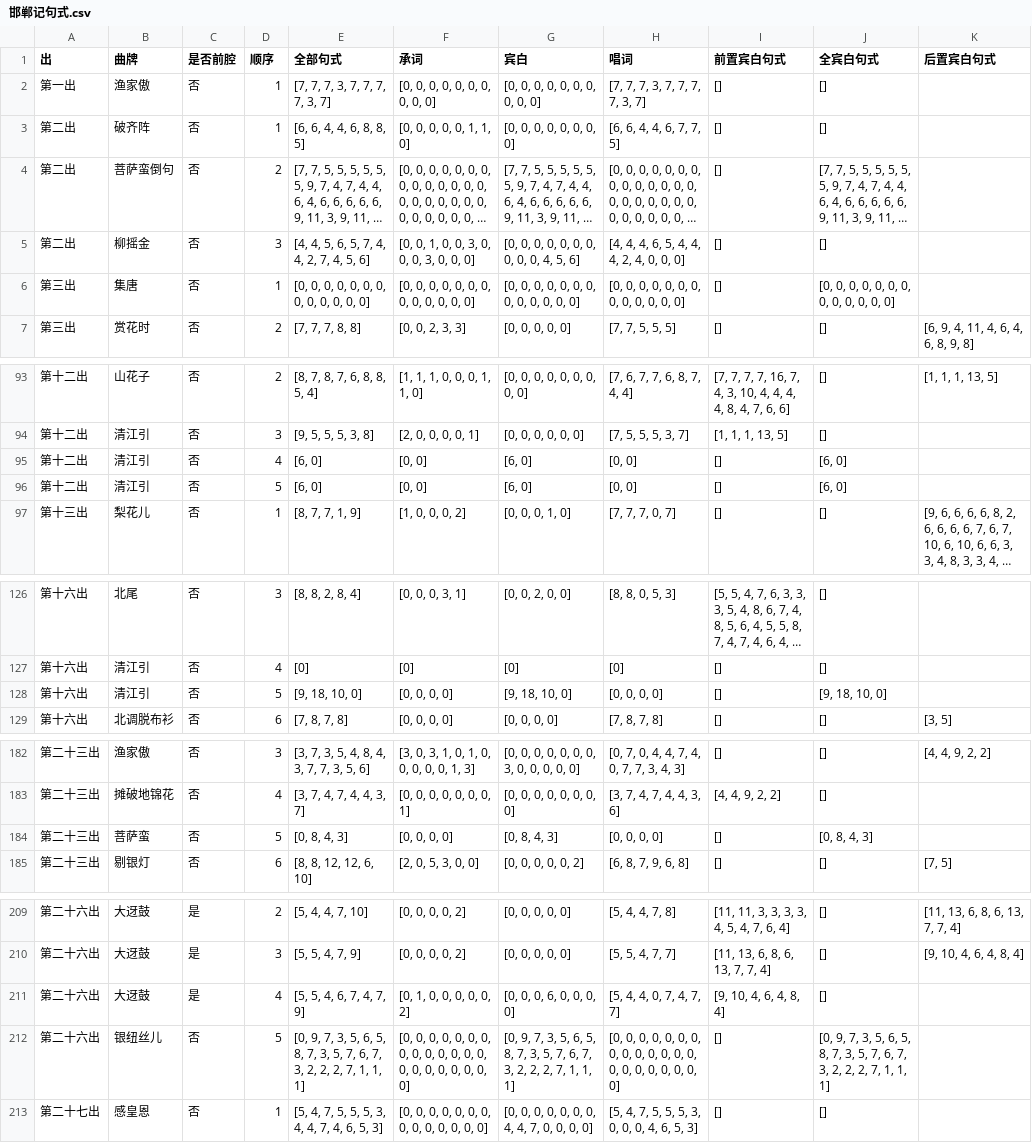
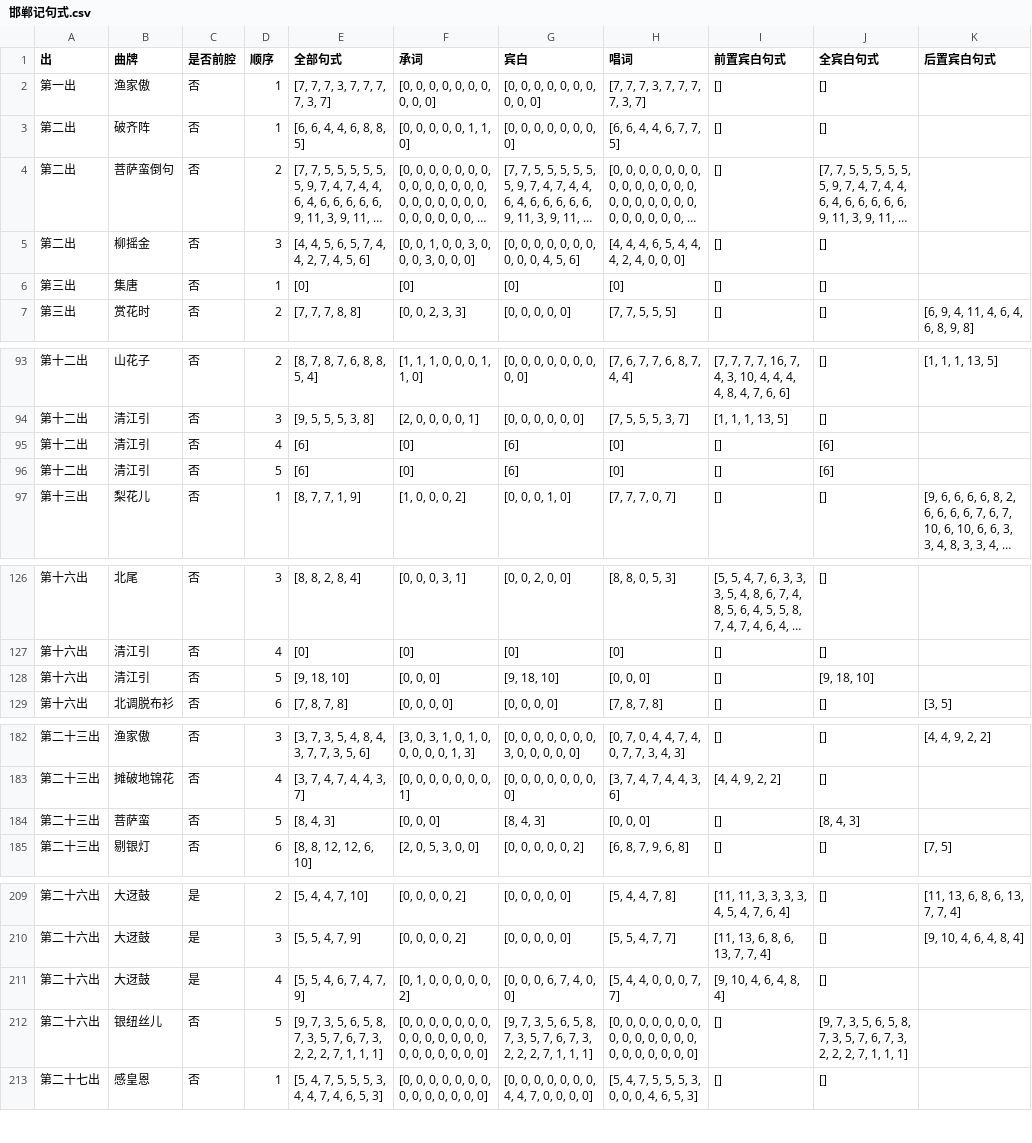
Before and after one commit to AmberHan/FMM, a CSV file: csv/邯郸记句式.csv, drawn as a sheet; only a part is shown, gaps mark what is left out; long unchanged cells end in …; the diff covers the shown part only; the diff names each change by its address in the sheet, - before the commit and + after, or states it on an @@ line.

```diff
--- a/csv/邯郸记句式.csv
+++ b/csv/邯郸记句式.csv
-E6 (全部句式): [0, 0, 0, 0, 0, 0, 0, 0, 0, 0, 0, 0, 0]
+E6 (全部句式): [0]
-F6 (承词): [0, 0, 0, 0, 0, 0, 0, 0, 0, 0, 0, 0, 0]
+F6 (承词): [0]
-G6 (宾白): [0, 0, 0, 0, 0, 0, 0, 0, 0, 0, 0, 0, 0]
+G6 (宾白): [0]
-H6 (唱词): [0, 0, 0, 0, 0, 0, 0, 0, 0, 0, 0, 0, 0]
+H6 (唱词): [0]
-J6 (全宾白句式): [0, 0, 0, 0, 0, 0, 0, 0, 0, 0, 0, 0, 0]
+J6 (全宾白句式): []
-E95:E96 (全部句式): [6, 0]
+E95:E96 (全部句式): [6]
-F95:F96 (承词): [0, 0]
+F95:F96 (承词): [0]
-G95:G96 (宾白): [6, 0]
+G95:G96 (宾白): [6]
-H95:H96 (唱词): [0, 0]
+H95:H96 (唱词): [0]
-J95:J96 (全宾白句式): [6, 0]
+J95:J96 (全宾白句式): [6]
-E128 (全部句式): [9, 18, 10, 0]
+E128 (全部句式): [9, 18, 10]
-F128 (承词): [0, 0, 0, 0]
+F128 (承词): [0, 0, 0]
-G128 (宾白): [9, 18, 10, 0]
+G128 (宾白): [9, 18, 10]
-H128 (唱词): [0, 0, 0, 0]
+H128 (唱词): [0, 0, 0]
-J128 (全宾白句式): [9, 18, 10, 0]
+J128 (全宾白句式): [9, 18, 10]
-E184 (全部句式): [0, 8, 4, 3]
+E184 (全部句式): [8, 4, 3]
-F184 (承词): [0, 0, 0, 0]
+F184 (承词): [0, 0, 0]
-G184 (宾白): [0, 8, 4, 3]
+G184 (宾白): [8, 4, 3]
-H184 (唱词): [0, 0, 0, 0]
+H184 (唱词): [0, 0, 0]
-J184 (全宾白句式): [0, 8, 4, 3]
+J184 (全宾白句式): [8, 4, 3]
-G211 (宾白): [0, 0, 0, 6, 0, 0, 0, 0]
+G211 (宾白): [0, 0, 0, 6, 7, 4, 0, 0]
-H211 (唱词): [5, 4, 4, 0, 7, 4, 7, 7]
+H211 (唱词): [5, 4, 4, 0, 0, 0, 7, 7]
-E212 (全部句式): [0, 9, 7, 3,…
+E212 (全部句式): [9, 7, 3,…
-F212 (承词): …0, 0, 0, 0]
+F212 (承词): …0, 0, 0]
-G212 (宾白): [0, 9, 7, 3,…
+G212 (宾白): [9, 7, 3,…
-H212 (唱词): …0, 0, 0, 0]
+H212 (唱词): …0, 0, 0]
-J212 (全宾白句式): [0, 9, 7, 3,…
+J212 (全宾白句式): [9, 7, 3,…
```
Also changed, not shown: 29 edited cells elsewhere in this file, csv/南柯记句式.csv, csv/牡丹亭句式.csv, 7 other files.
